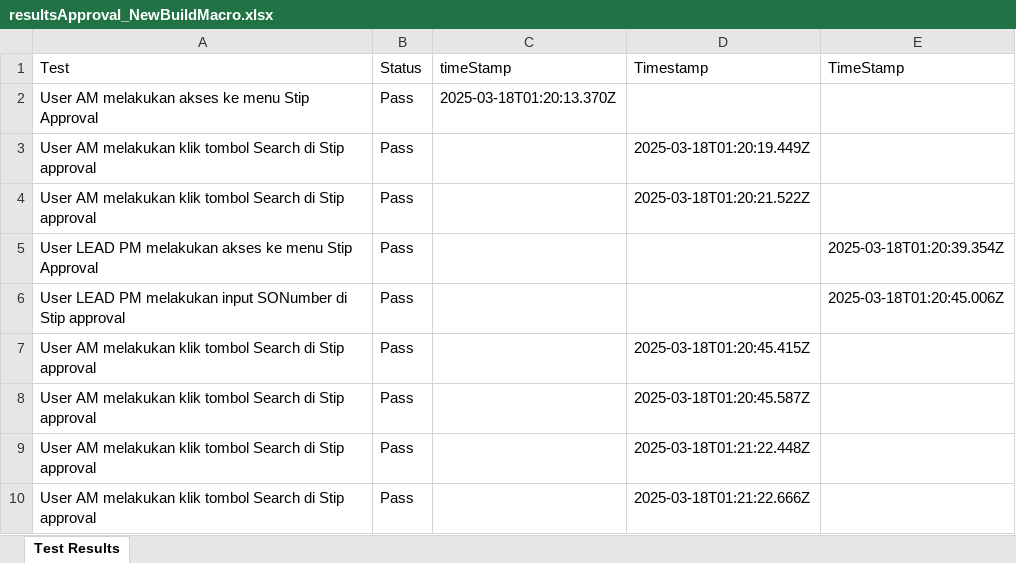
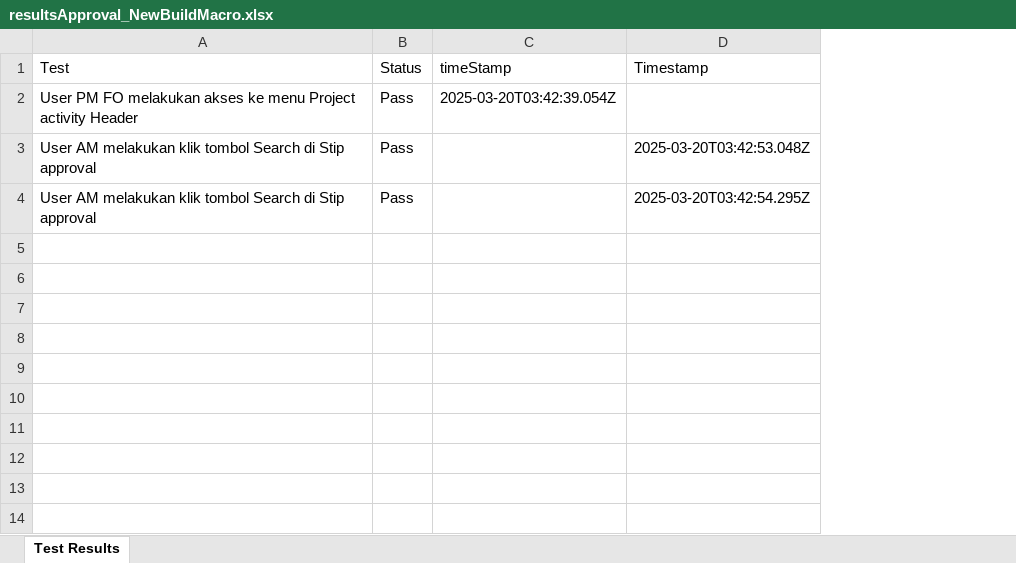
Before and after one commit to Fmocacinno/TBGSYS-Cypress-, an Excel workbook: cypress/downloads/resultsApproval_NewBuildMacro.xlsx, sheet Test Results, drawn as a sheet; values as stored, in another font and other column widths than the file's, no borders; removed rows and columns are numbered as before the commit, all else as after; the diff names each change by its address in the sheet, - before the commit and + after, or states it on an @@ line.

```diff
--- a/cypress/downloads/resultsApproval_NewBuildMacro.xlsx (sheet Test Results)
+++ b/cypress/downloads/resultsApproval_NewBuildMacro.xlsx (sheet Test Results)
-column E (TimeStamp), empty
-A2 (Test): User AM melakukan akses ke menu Stip Approval
+A2 (Test): User PM FO melakukan akses ke menu Project activity Header
-C2 (timeStamp): 2025-03-18T01:20:13.370Z
+C2 (timeStamp): 2025-03-20T03:42:39.054Z
-D3 (Timestamp): 2025-03-18T01:20:19.449Z
+D3 (Timestamp): 2025-03-20T03:42:53.048Z
-row 4: User AM melakukan klik tombol Search di Stip approval | Pass |  | 2025-03-18T01:20:21.522Z
-row 5: User LEAD PM melakukan akses ke menu Stip Approval | Pass |  |  | 2025-03-18T01:20:39.354Z
-row 6: User LEAD PM melakukan input SONumber di Stip approval | Pass |  |  | 2025-03-18T01:20:45.006Z
-D4 (Timestamp): 2025-03-18T01:20:45.415Z
+D4 (Timestamp): 2025-03-20T03:42:54.295Z
-row 8: User AM melakukan klik tombol Search di Stip approval | Pass |  | 2025-03-18T01:20:45.587Z
-row 9: User AM melakukan klik tombol Search di Stip approval | Pass |  | 2025-03-18T01:21:22.448Z
-row 10: User AM melakukan klik tombol Search di Stip approval | Pass |  | 2025-03-18T01:21:22.666Z
```
Also changed, not shown: cypress/downloads/test-StipinputNewBuildMacroresults.xlsx, 19 other files.
